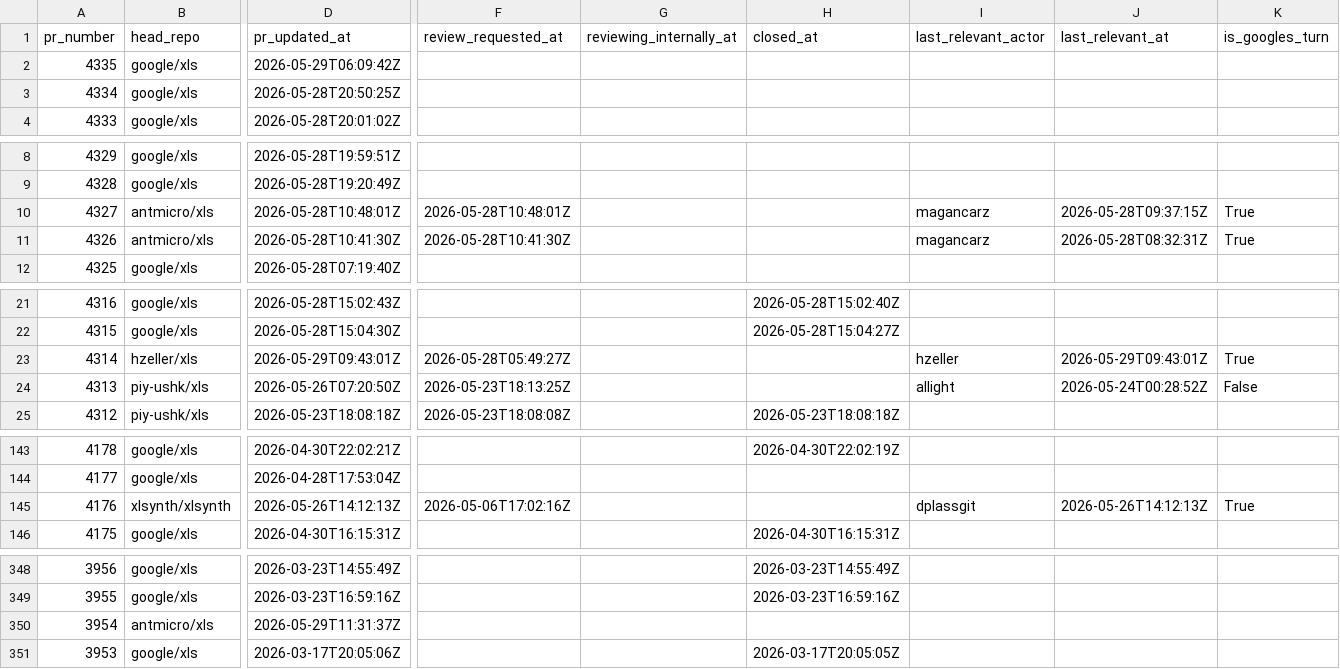
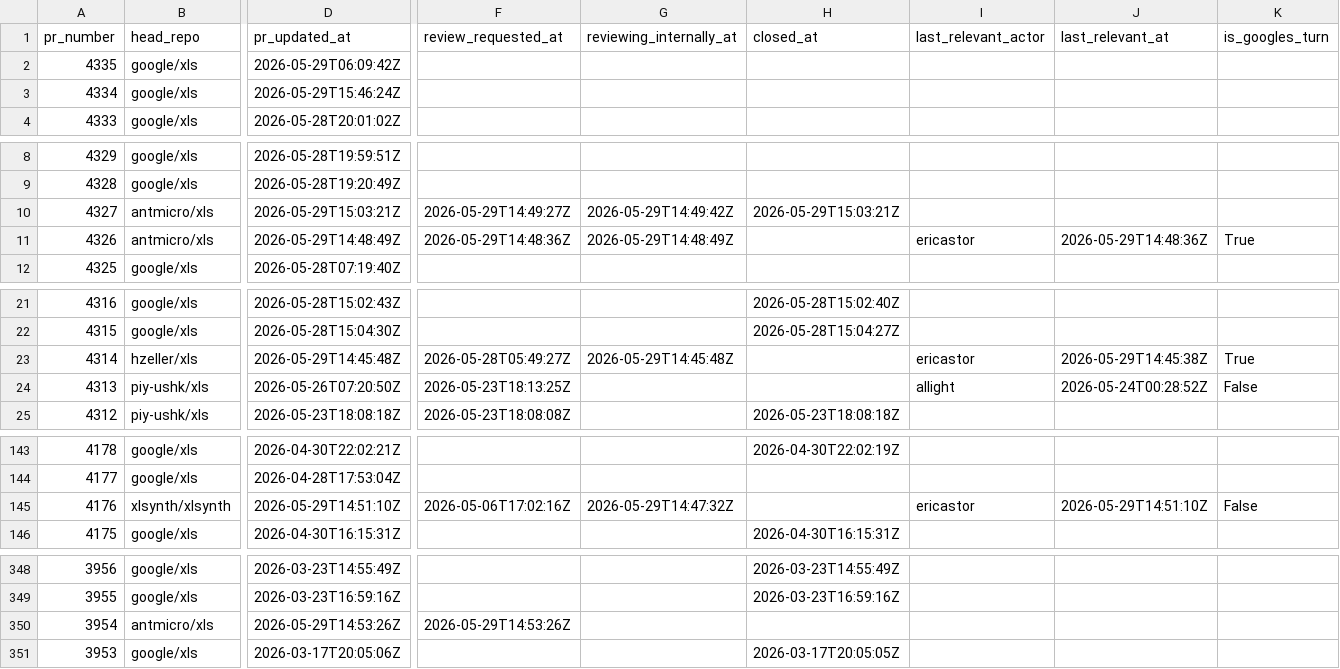
Before and after one commit to xlsynth/xls-pr-data, a CSV file: pr_data.csv, drawn as a sheet; only a part is shown, gaps mark what is left out; the diff names each change by its address in the sheet, - before the commit and + after, or states it on an @@ line.

```diff
--- a/pr_data.csv
+++ b/pr_data.csv
-D3 (pr_updated_at): 2026-05-28T20:50:25Z
+D3 (pr_updated_at): 2026-05-29T15:46:24Z
-D10 (pr_updated_at): 2026-05-28T10:48:01Z
+D10 (pr_updated_at): 2026-05-29T15:03:21Z
-F10 (review_requested_at): 2026-05-28T10:48:01Z
+F10 (review_requested_at): 2026-05-29T14:49:27Z
-G10 (reviewing_internally_at): (empty)
+G10 (reviewing_internally_at): 2026-05-29T14:49:42Z
-H10 (closed_at): (empty)
+H10 (closed_at): 2026-05-29T15:03:21Z
-I10 (last_relevant_actor): magancarz
+I10 (last_relevant_actor): (empty)
-J10 (last_relevant_at): 2026-05-28T09:37:15Z
+J10 (last_relevant_at): (empty)
-K10 (is_googles_turn): True
+K10 (is_googles_turn): (empty)
-D11 (pr_updated_at): 2026-05-28T10:41:30Z
+D11 (pr_updated_at): 2026-05-29T14:48:49Z
-F11 (review_requested_at): 2026-05-28T10:41:30Z
+F11 (review_requested_at): 2026-05-29T14:48:36Z
-G11 (reviewing_internally_at): (empty)
+G11 (reviewing_internally_at): 2026-05-29T14:48:49Z
-I11 (last_relevant_actor): magancarz
+I11 (last_relevant_actor): ericastor
-J11 (last_relevant_at): 2026-05-28T08:32:31Z
+J11 (last_relevant_at): 2026-05-29T14:48:36Z
-D23 (pr_updated_at): 2026-05-29T09:43:01Z
+D23 (pr_updated_at): 2026-05-29T14:45:48Z
-G23 (reviewing_internally_at): (empty)
+G23 (reviewing_internally_at): 2026-05-29T14:45:48Z
-I23 (last_relevant_actor): hzeller
+I23 (last_relevant_actor): ericastor
-J23 (last_relevant_at): 2026-05-29T09:43:01Z
+J23 (last_relevant_at): 2026-05-29T14:45:38Z
-D145 (pr_updated_at): 2026-05-26T14:12:13Z
+D145 (pr_updated_at): 2026-05-29T14:51:10Z
-G145 (reviewing_internally_at): (empty)
+G145 (reviewing_internally_at): 2026-05-29T14:47:32Z
-I145 (last_relevant_actor): dplassgit
+I145 (last_relevant_actor): ericastor
-J145 (last_relevant_at): 2026-05-26T14:12:13Z
+J145 (last_relevant_at): 2026-05-29T14:51:10Z
-K145 (is_googles_turn): True
+K145 (is_googles_turn): False
-D350 (pr_updated_at): 2026-05-29T11:31:37Z
+D350 (pr_updated_at): 2026-05-29T14:53:26Z
-F350 (review_requested_at): (empty)
+F350 (review_requested_at): 2026-05-29T14:53:26Z
```
Also changed, not shown: 3 other files.
